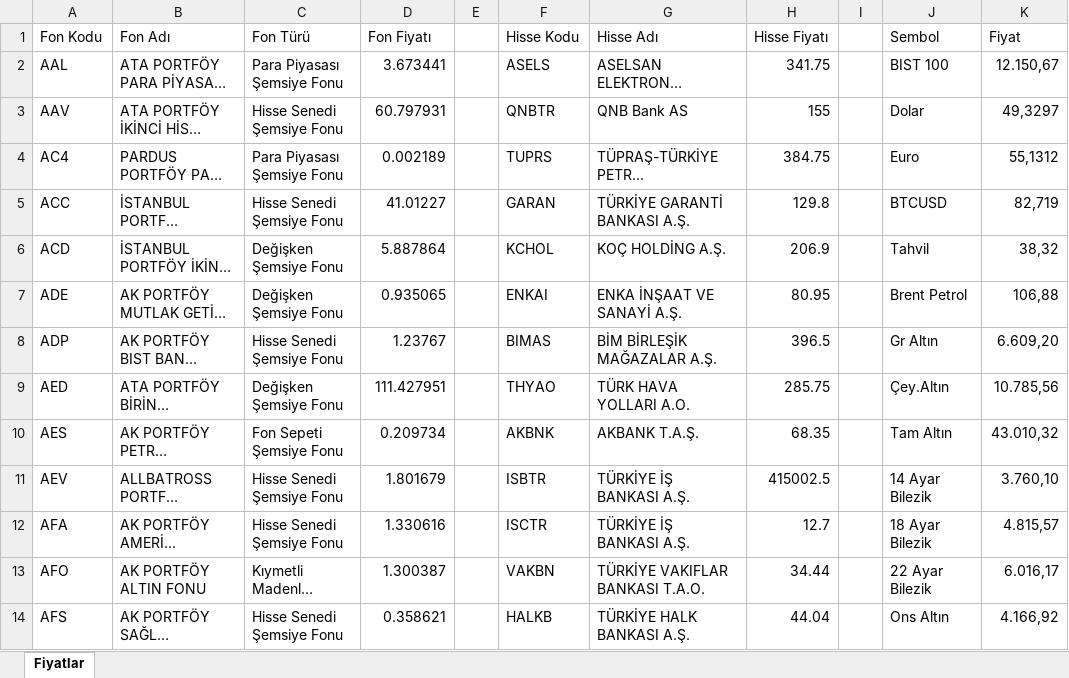
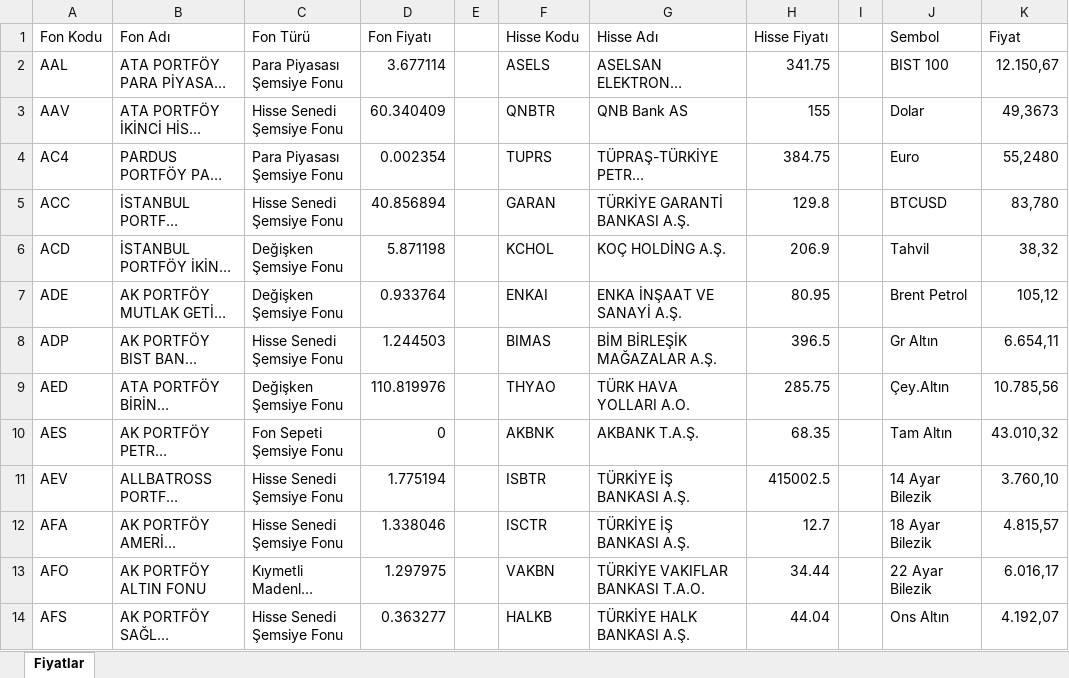
Before and after one commit to fkcengizhan-crypto/piyasa_verileri, an Excel workbook: piyasa_verileri.xlsx, sheet Fiyatlar, drawn as a sheet; only a part is shown; long unchanged cells end in …; values as stored, in another font and other column widths than the file's, no borders; table styles not drawn; the diff covers the shown part only; the diff names each change by its address in the sheet, - before the commit and + after, or states it on an @@ line.

```diff
--- a/piyasa_verileri.xlsx (sheet Fiyatlar)
+++ b/piyasa_verileri.xlsx (sheet Fiyatlar)
-D2 (Fon Fiyatı): 3.673441
+D2 (Fon Fiyatı): 3.677114
-D3 (Fon Fiyatı): 60.797931
+D3 (Fon Fiyatı): 60.340409
-K3 (Fiyat): 49,3297
+K3 (Fiyat): 49,3673
-D4 (Fon Fiyatı): 0.002189
+D4 (Fon Fiyatı): 0.002354
-K4 (Fiyat): 55,1312
+K4 (Fiyat): 55,2480
-D5 (Fon Fiyatı): 41.01227
+D5 (Fon Fiyatı): 40.856894
-K5 (Fiyat): 82,719
+K5 (Fiyat): 83,780
-D6 (Fon Fiyatı): 5.887864
+D6 (Fon Fiyatı): 5.871198
-D7 (Fon Fiyatı): 0.935065
+D7 (Fon Fiyatı): 0.933764
-K7 (Fiyat): 106,88
+K7 (Fiyat): 105,12
-D8 (Fon Fiyatı): 1.23767
+D8 (Fon Fiyatı): 1.244503
-K8 (Fiyat): 6.609,20
+K8 (Fiyat): 6.654,11
-D9 (Fon Fiyatı): 111.427951
+D9 (Fon Fiyatı): 110.819976
-D10 (Fon Fiyatı): 0.209734
+D10 (Fon Fiyatı): 0
-D11 (Fon Fiyatı): 1.801679
+D11 (Fon Fiyatı): 1.775194
-D12 (Fon Fiyatı): 1.330616
+D12 (Fon Fiyatı): 1.338046
-D13 (Fon Fiyatı): 1.300387
+D13 (Fon Fiyatı): 1.297975
-D14 (Fon Fiyatı): 0.358621
+D14 (Fon Fiyatı): 0.363277
-K14 (Fiyat): 4.166,92
+K14 (Fiyat): 4.192,07
```
Also changed, not shown: 649 edited cells elsewhere in this sheet, 1 other file.
